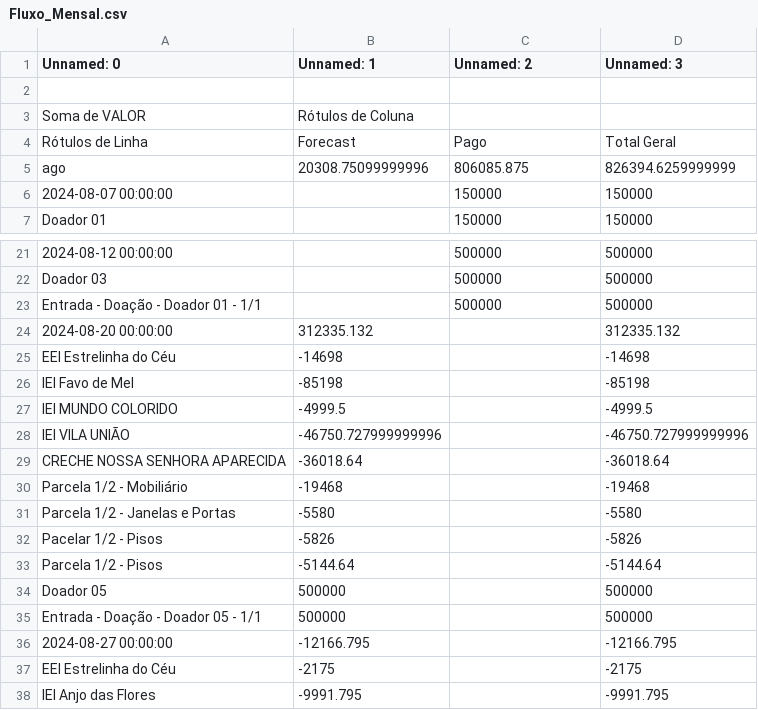
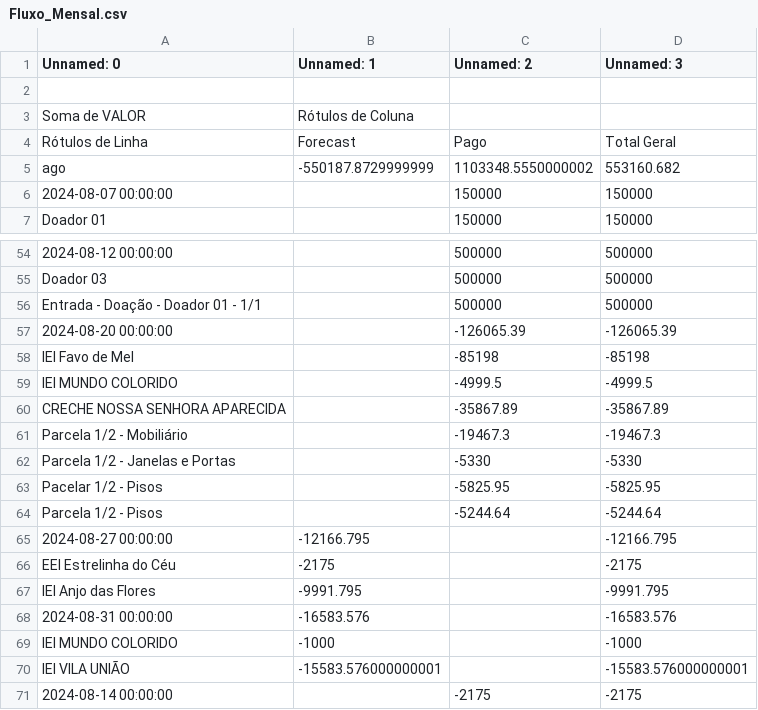
Before and after one commit to jpfpereira/School-Flood-Dash, a CSV file: data/Fluxo_Mensal.csv, drawn as a sheet; only a part is shown, gaps mark what is left out; the shorter side is filled out with more unchanged rows; the diff covers the shown part only.

```diff
--- a/data/Fluxo_Mensal.csv
+++ b/data/Fluxo_Mensal.csv
@@ -4,3 +4,3 @@ Soma de VALOR,Rótulos de Coluna,,
 Rótulos de Linha,Forecast,Pago,Total Geral
-ago,20308.75099999996,806085.875,826394.6259999999
+ago,-550187.8729999999,1103348.5550000002,553160.682
 2024-08-07 00:00:00,,150000,150000
@@ -23,14 +56,10 @@ Doador 03,,500000,500000
 Entrada - Doação - Doador 01 - 1/1,,500000,500000
-2024-08-20 00:00:00,312335.132,,312335.132
-EEI Estrelinha do Céu,-14698,,-14698
-IEI Favo de Mel,-85198,,-85198
-IEI MUNDO COLORIDO        ,-4999.5,,-4999.5
-IEI VILA UNIÃO,-46750.727999999996,,-46750.727999999996
-CRECHE NOSSA SENHORA APARECIDA,-36018.64,,-36018.64
-Parcela 1/2 - Mobiliário,-19468,,-19468
-Parcela 1/2 - Janelas e Portas,-5580,,-5580
-Pacelar 1/2 - Pisos,-5826,,-5826
-Parcela 1/2 - Pisos,-5144.64,,-5144.64
-Doador 05,500000,,500000
-Entrada - Doação - Doador 05 - 1/1,500000,,500000
+2024-08-20 00:00:00,,-126065.39,-126065.39
+IEI Favo de Mel,,-85198,-85198
+IEI MUNDO COLORIDO        ,,-4999.5,-4999.5
+CRECHE NOSSA SENHORA APARECIDA,,-35867.89,-35867.89
+Parcela 1/2 - Mobiliário,,-19467.3,-19467.3
+Parcela 1/2 - Janelas e Portas,,-5330,-5330
+Pacelar 1/2 - Pisos,,-5825.95,-5825.95
+Parcela 1/2 - Pisos,,-5244.64,-5244.64
 2024-08-27 00:00:00,-12166.795,,-12166.795
```
Also changed, not shown: 35 added rows, 5 removed rows, 3 moved rows and 12 edited cells elsewhere in this file, data/Base_Geral_Pagamentos.csv, data/Escola_Categoria.csv, 3 other files.
